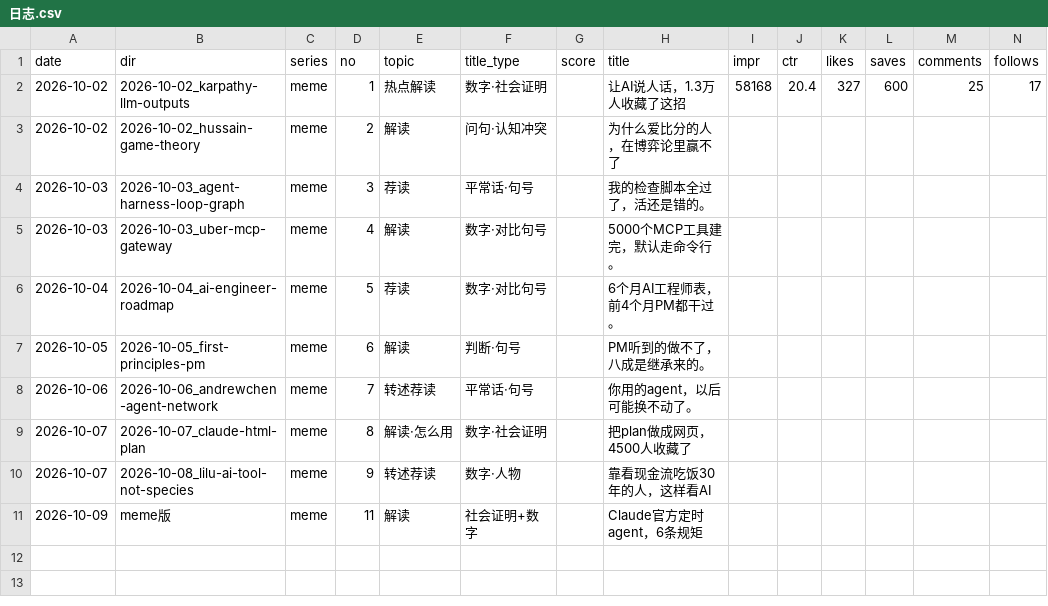
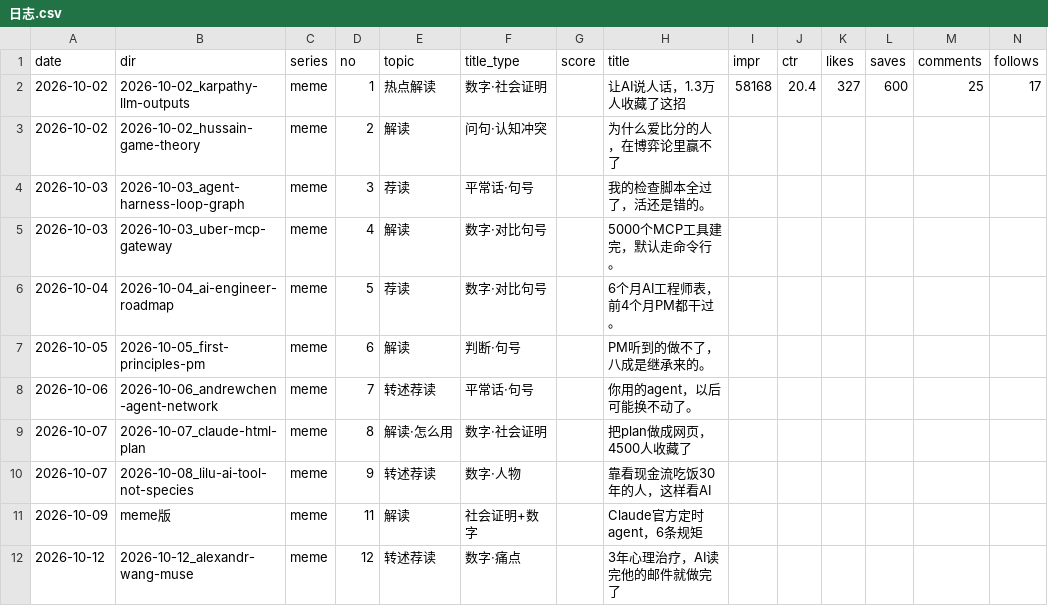
Before and after one commit to ddddddjx/youtube-xhs, a CSV file: 账号/日志.csv, drawn as a sheet; only a part is shown; rows hold the shown columns only; the diff names each change by its address in the sheet, - before the commit and + after, or states it on an @@ line.

```diff
--- a/账号/日志.csv
+++ b/账号/日志.csv
+row 12: 2026-10-12 | 2026-10-12_alexandr-wang-muse | meme | 12 | 转述荐读 | 数字·痛点 |  | 3年心理治疗，AI读完他的邮件就做完了
```
Also changed, not shown: 28 other files.
